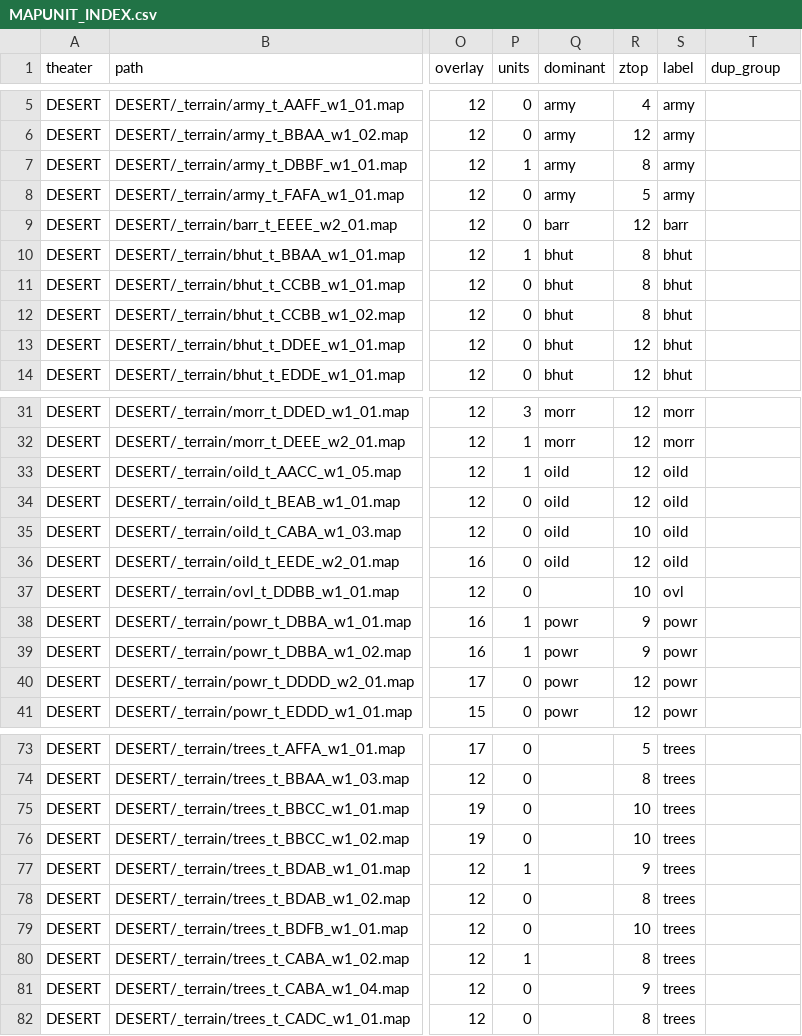
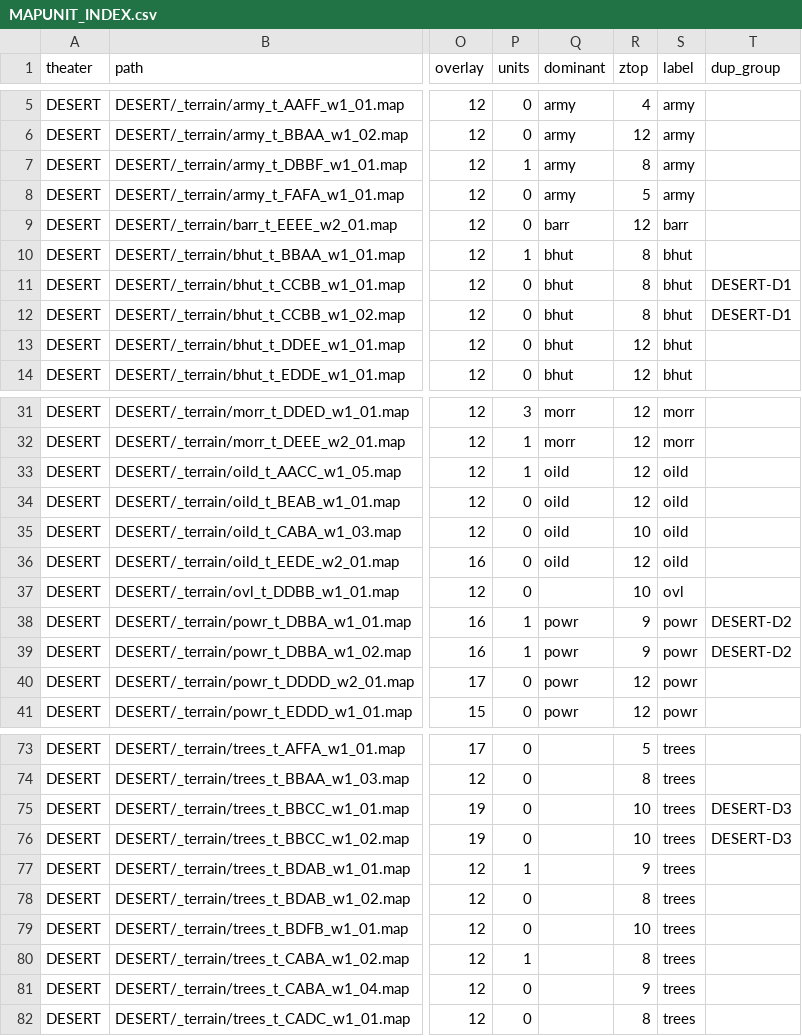
Before and after one commit to 1372704087/RandomMapGenerator_RA2Web, a CSV file: re/specs/MAPUNIT_INDEX.csv, drawn as a sheet; only a part is shown, gaps mark what is left out; the diff names each change by its address in the sheet, - before the commit and + after, or states it on an @@ line.

Commit message:
修 MapUnit 索引的 dup_group 列：camelCase 字段没映射到 snake_case 列
scanAll() 里重复件标在 u.dupGroup，CSV 列名叫 dup_group，直接 u[c] 取到
undefined，所以索引里重复件那一列永远是空的、--check 也就永远说一致。
DESERT 现在能正确标出 3 组（D1 bhut / D2 powr / D3 trees）。

```diff
--- a/re/specs/MAPUNIT_INDEX.csv
+++ b/re/specs/MAPUNIT_INDEX.csv
-T11:T12 (dup_group): (empty)
+T11:T12 (dup_group): DESERT-D1
-T38:T39 (dup_group): (empty)
+T38:T39 (dup_group): DESERT-D2
-T75:T76 (dup_group): (empty)
+T75:T76 (dup_group): DESERT-D3
```
Also changed, not shown: 1 other file.
